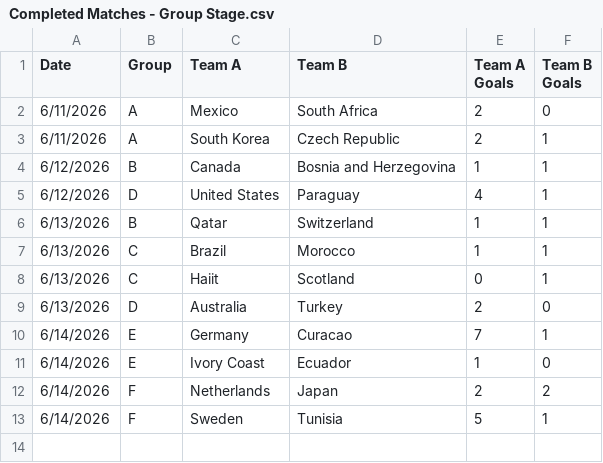
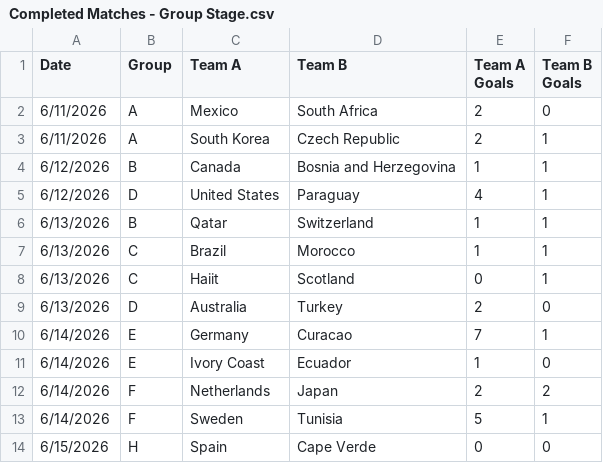
Before and after one commit to wgiff/2026-FIFA-World-Cup, a CSV file: Completed Matches - Group Stage.csv, drawn as a sheet; the diff names each change by its address in the sheet, - before the commit and + after, or states it on an @@ line.

```diff
--- a/Completed Matches - Group Stage.csv
+++ b/Completed Matches - Group Stage.csv
+row 14: 6/15/2026 | H | Spain | Cape Verde | 0 | 0
```
Also changed, not shown: Tournament Sims.csv.
